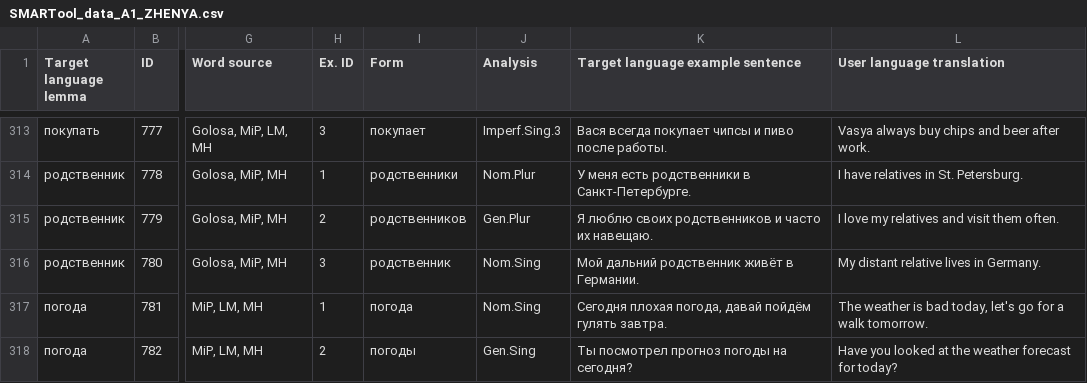
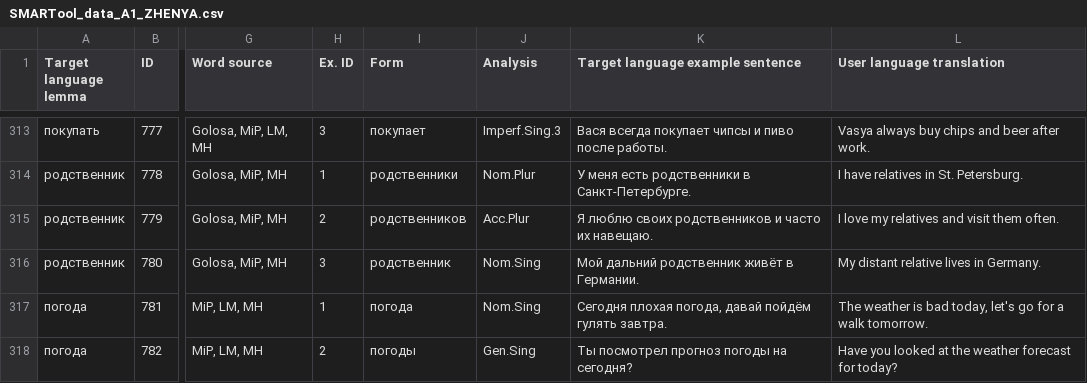
Before and after one commit to lajanda/data-rus-eng, a CSV file: SMARTool_data_A1_ZHENYA.csv, drawn as a sheet; only a part is shown, gaps mark what is left out; the diff names each change by its address in the sheet, - before the commit and + after, or states it on an @@ line.

Commit message:
Correct 779
Я люблю своих родственников и часто их навещаю.
   (Gen.Plur )
>>
   (Acc.Plur )

```diff
--- a/SMARTool_data_A1_ZHENYA.csv
+++ b/SMARTool_data_A1_ZHENYA.csv
-J315 (Analysis): Gen.Plur
+J315 (Analysis): Acc.Plur
```
